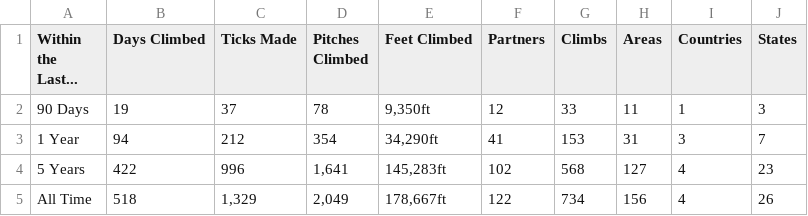
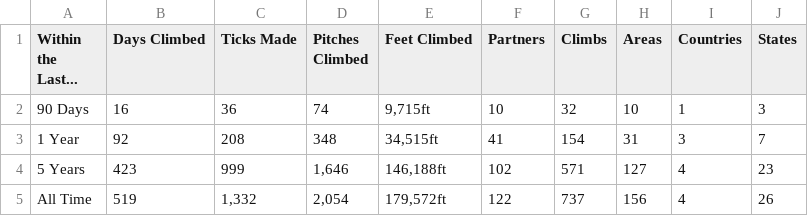
Before and after one commit to achiquit/websitejazzhands, a CSV file: climbing/data/all-time-stats.csv, drawn as a sheet.

```diff
--- a/climbing/data/all-time-stats.csv
+++ b/climbing/data/all-time-stats.csv
@@ -1,5 +1,5 @@
 "Within the Last...","Days Climbed","Ticks Made","Pitches Climbed","Feet Climbed",Partners,Climbs,Areas,Countries,States
-"90 Days",19,37,78,"9,350ft",12,33,11,1,3
-"1 Year",94,212,354,"34,290ft",41,153,31,3,7
-"5 Years",422,996,"1,641","145,283ft",102,568,127,4,23
-"All Time",518,"1,329","2,049","178,667ft",122,734,156,4,26
+"90 Days",16,36,74,"9,715ft",10,32,10,1,3
+"1 Year",92,208,348,"34,515ft",41,154,31,3,7
+"5 Years",423,999,"1,646","146,188ft",102,571,127,4,23
+"All Time",519,"1,332","2,054","179,572ft",122,737,156,4,26
```
Also changed, not shown: climbing/data/all-ticks.csv, climbing/data/partner-leaderboard.csv, 14 other files.
